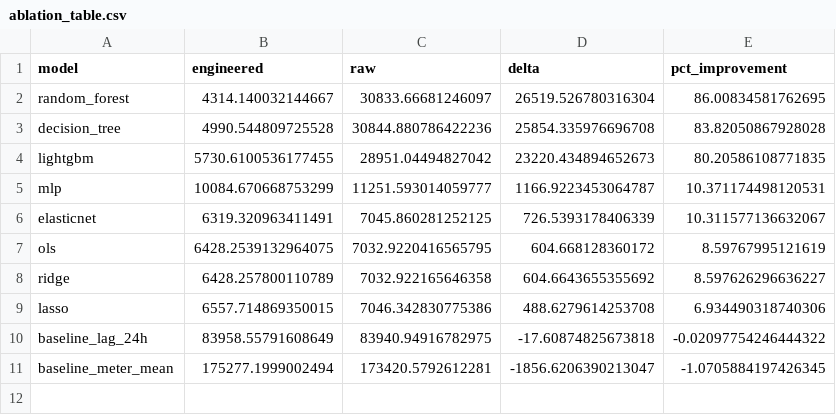
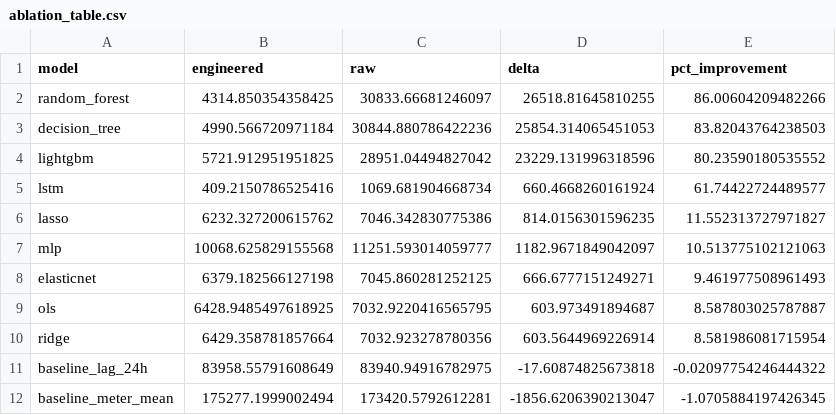
Before and after one commit to Akhilesh-Vangala/Predicting_Building_Energy_Consumption, a CSV file: results/tables/ablation_table.csv, drawn as a sheet.

Commit message:
corrected model numbers in tables

```diff
--- a/results/tables/ablation_table.csv
+++ b/results/tables/ablation_table.csv
@@ -1,10 +1,11 @@
 model,engineered,raw,delta,pct_improvement
-random_forest,4314.140032144667,30833.66681246097,26519.526780316304,86.00834581762695
-decision_tree,4990.544809725528,30844.880786422236,25854.335976696708,83.82050867928028
-lightgbm,5730.6100536177455,28951.04494827042,23220.434894652673,80.20586108771835
-mlp,10084.670668753299,11251.593014059777,1166.9223453064787,10.371174498120531
-elasticnet,6319.320963411491,7045.860281252125,726.5393178406339,10.311577136632067
-ols,6428.2539132964075,7032.9220416565795,604.668128360172,8.59767995121619
-ridge,6428.257800110789,7032.922165646358,604.6643655355692,8.597626296636227
-lasso,6557.714869350015,7046.342830775386,488.6279614253708,6.934490318740306
+random_forest,4314.850354358425,30833.66681246097,26518.81645810255,86.00604209482266
+decision_tree,4990.566720971184,30844.880786422236,25854.314065451053,83.82043764238503
+lightgbm,5721.912951951825,28951.04494827042,23229.131996318596,80.23590180535552
+lstm,409.2150786525416,1069.681904668734,660.4668260161924,61.74422724489577
+lasso,6232.327200615762,7046.342830775386,814.0156301596235,11.552313727971827
+mlp,10068.625829155568,11251.593014059777,1182.9671849042097,10.513775102121063
+elasticnet,6379.182566127198,7045.860281252125,666.6777151249271,9.461977508961493
+ols,6428.9485497618925,7032.9220416565795,603.973491894687,8.587803025787887
+ridge,6429.358781857664,7032.923278780356,603.5644969226914,8.581986081715954
 baseline_lag_24h,83958.55791608649,83940.94916782975,-17.60874825673818,-0.02097754246444322
```
Also changed, not shown: results/tables/all_models_engineered.csv, 1 other file.
